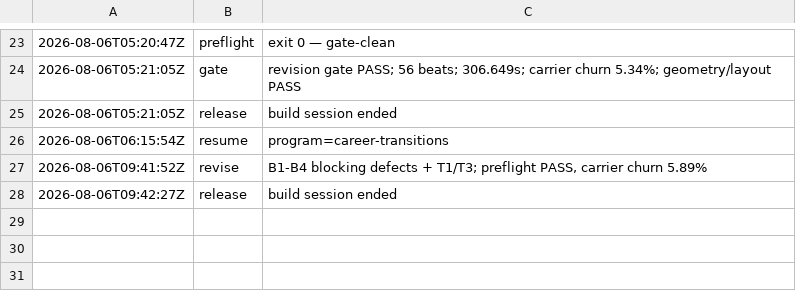
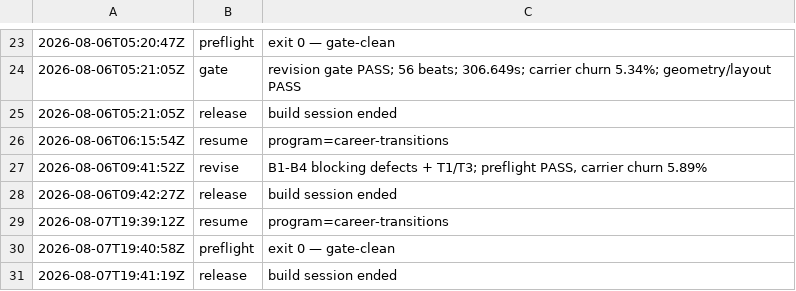
Before and after one commit to community-SCLA/SCLA-Profile, a TSV file: projects/video-production/renders-hyperframes/m2_four-kinds-of-career-transition_career-transitions/.build-log.tsv, drawn as a sheet; only a part is shown, gaps mark what is left out.

```diff
--- a/projects/video-production/renders-hyperframes/m2_four-kinds-of-career-transition_career-transitions/.build-log.tsv
+++ b/projects/video-production/renders-hyperframes/m2_four-kinds-of-career-transition_career-transitions/.build-log.tsv
@@ -28 +28,4 @@
 2026-08-06T09:42:27Z	release	build session ended
+2026-08-07T19:39:12Z	resume	program=career-transitions
+2026-08-07T19:40:58Z	preflight	exit 0 — gate-clean
+2026-08-07T19:41:19Z	release	build session ended
```
Also changed, not shown: projects/video-production/renders-hyperframes/m2_four-kinds-of-career-transition_mid-career-momentum/.build-log.tsv, projects/video-production/renders-hyperframes/m2_the-value-of-building-mid-career-momentum/.build-log.tsv, 44 other files.
